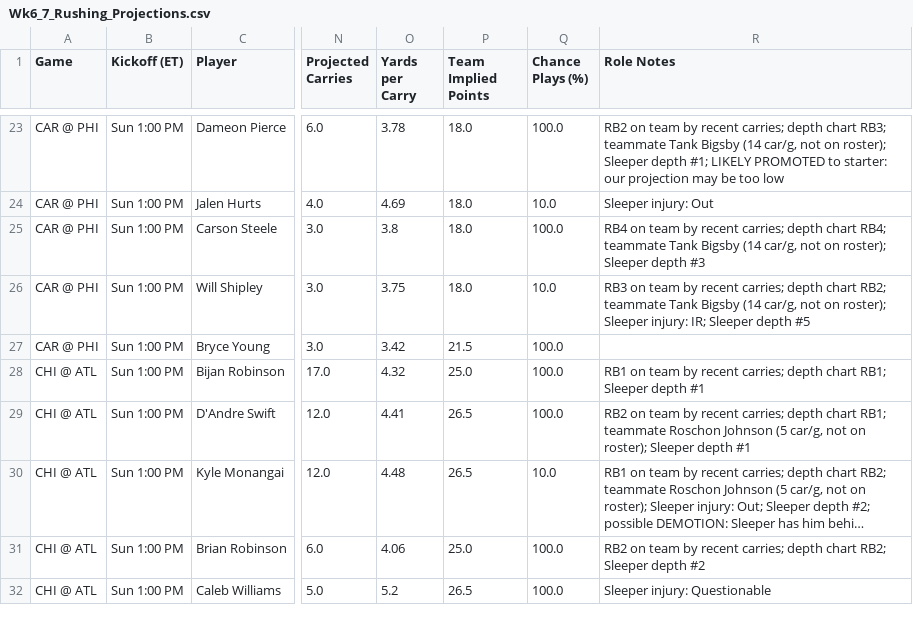
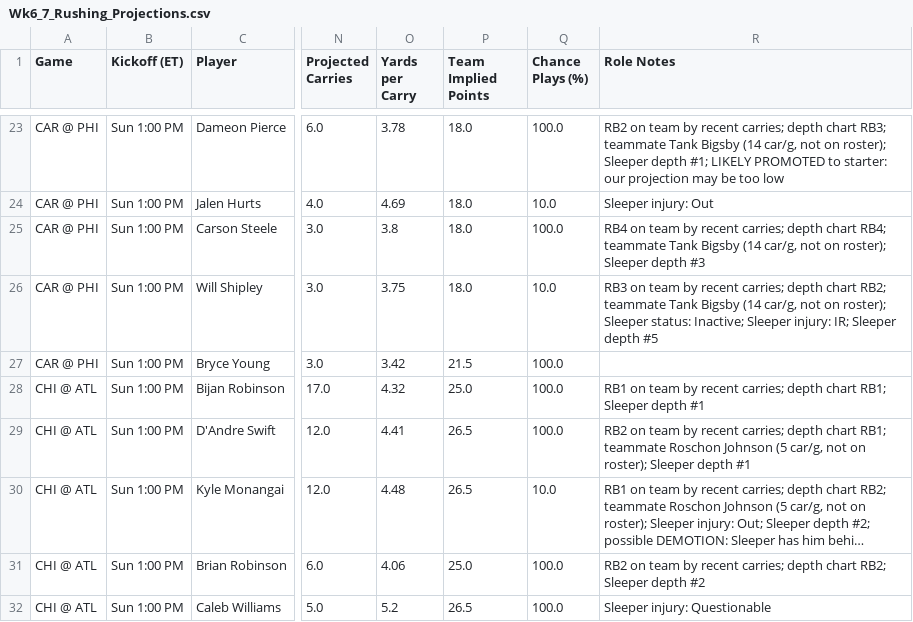
Before and after one commit to zgriesser-hue/NFL-player-projections-, a CSV file: data/readable/Wk6_7_Rushing_Projections.csv, drawn as a sheet; only a part is shown, gaps mark what is left out; long unchanged cells end in …; the diff names each change by its address in the sheet, - before the commit and + after, or states it on an @@ line.

```diff
--- a/data/readable/Wk6_7_Rushing_Projections.csv
+++ b/data/readable/Wk6_7_Rushing_Projections.csv
-R26 (Role Notes): …roster); Sleeper injury: IR;…
+R26 (Role Notes): …roster); Sleeper status: Inactive; Sleeper injury: IR;…
```
Also changed, not shown: data/projections_2026_wk6_edges_latest.csv, data/readable/Wk6_1_Receiving_Yards_Edges.csv, 6 other files.
